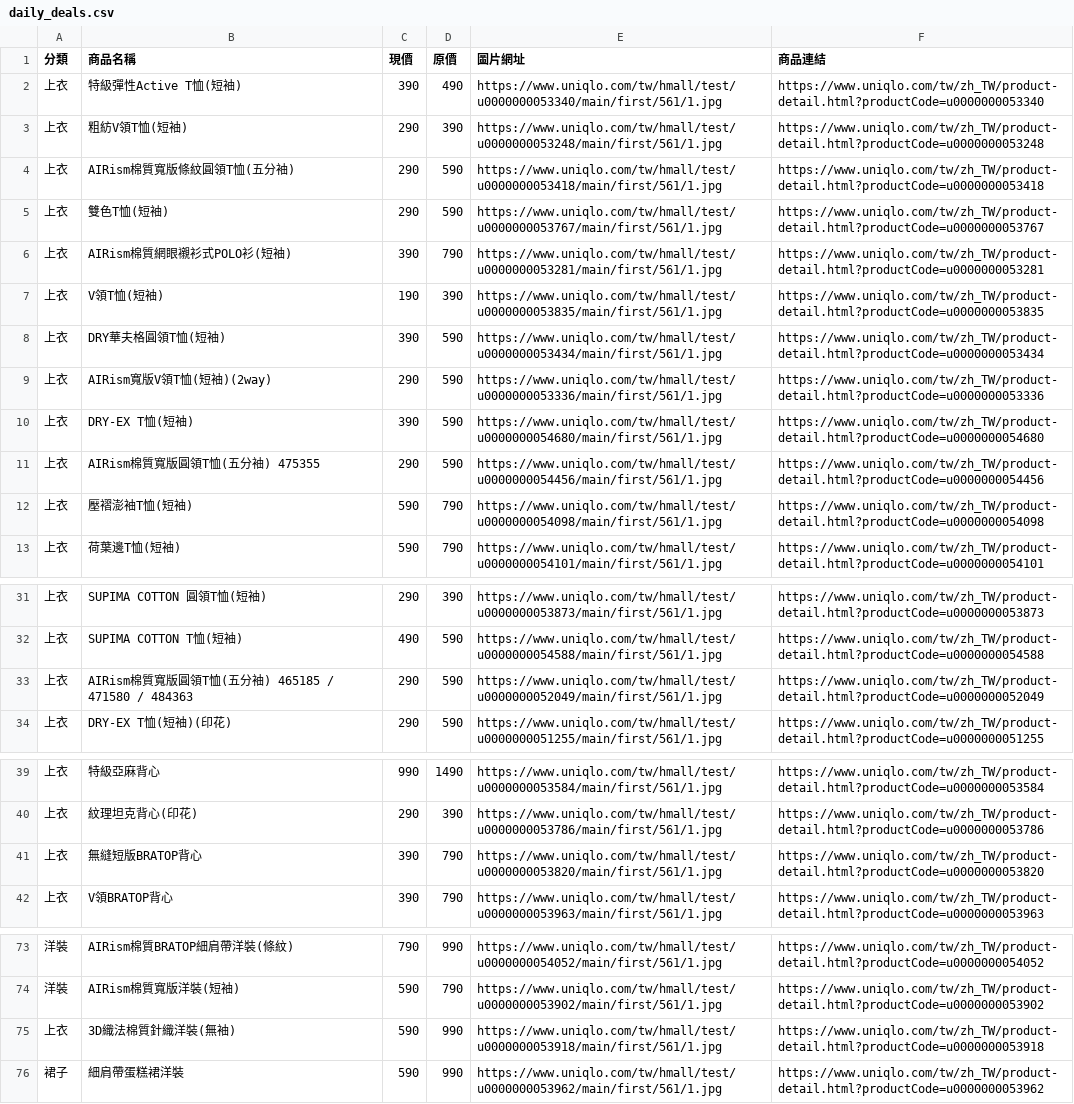
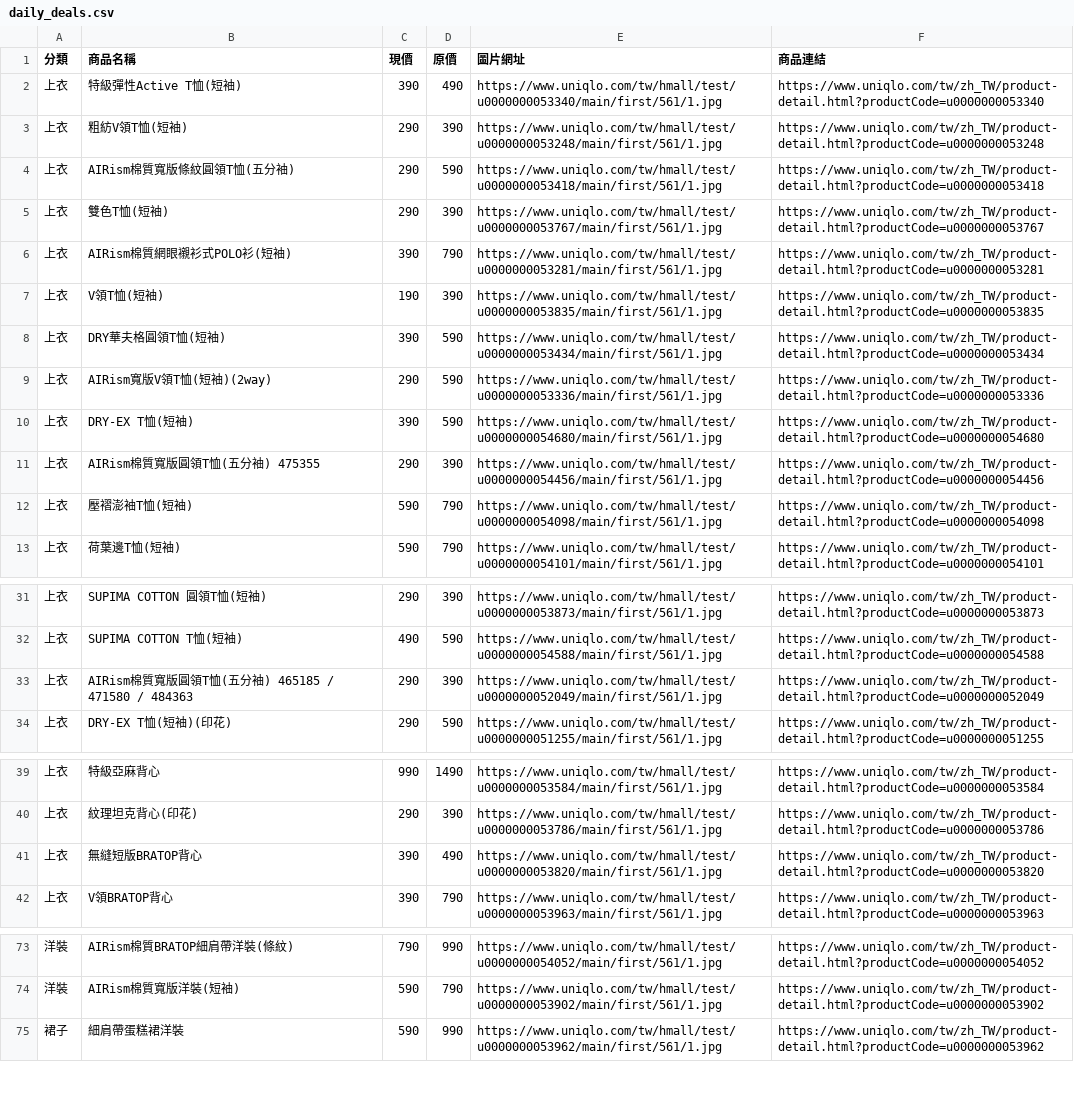
Before and after one commit to mooder16/on-sell-tracker, a CSV file: daily_deals.csv, drawn as a sheet; only a part is shown, gaps mark what is left out.

```diff
--- a/daily_deals.csv
+++ b/daily_deals.csv
@@ -4,3 +4,3 @@
 上衣,AIRism棉質寬版條紋圓領T恤(五分袖),290,590,https://www.uniqlo.com/tw/hmall/test/u0000000053418/main/first/561/1.jpg,https://www.uniqlo.com/tw/zh_TW/product-detail.html?productCode=u0000000053418
-上衣,雙色T恤(短袖),290,590,https://www.uniqlo.com/tw/hmall/test/u0000000053767/main/first/561/1.jpg,https://www.uniqlo.com/tw/zh_TW/product-detail.html?productCode=u0000000053767
+上衣,雙色T恤(短袖),290,390,https://www.uniqlo.com/tw/hmall/test/u0000000053767/main/first/561/1.jpg,https://www.uniqlo.com/tw/zh_TW/product-detail.html?productCode=u0000000053767
 上衣,AIRism棉質網眼襯衫式POLO衫(短袖),390,790,https://www.uniqlo.com/tw/hmall/test/u0000000053281/main/first/561/1.jpg,https://www.uniqlo.com/tw/zh_TW/product-detail.html?productCode=u0000000053281
@@ -10,3 +10,3 @@
 上衣,DRY-EX T恤(短袖),390,590,https://www.uniqlo.com/tw/hmall/test/u0000000054680/main/first/561/1.jpg,https://www.uniqlo.com/tw/zh_TW/product-detail.html?productCode=u0000000054680
-上衣,AIRism棉質寬版圓領T恤(五分袖) 475355,290,590,https://www.uniqlo.com/tw/hmall/test/u0000000054456/main/first/561/1.jpg,https://www.uniqlo.com/tw/zh_TW/product-detail.html?productCode=u0000000054456
+上衣,AIRism棉質寬版圓領T恤(五分袖) 475355,290,390,https://www.uniqlo.com/tw/hmall/test/u0000000054456/main/first/561/1.jpg,https://www.uniqlo.com/tw/zh_TW/product-detail.html?productCode=u0000000054456
 上衣,壓褶澎袖T恤(短袖),590,790,https://www.uniqlo.com/tw/hmall/test/u0000000054098/main/first/561/1.jpg,https://www.uniqlo.com/tw/zh_TW/product-detail.html?productCode=u0000000054098
@@ -32,3 +32,3 @@
 上衣,SUPIMA COTTON T恤(短袖),490,590,https://www.uniqlo.com/tw/hmall/test/u0000000054588/main/first/561/1.jpg,https://www.uniqlo.com/tw/zh_TW/product-detail.html?productCode=u0000000054588
-上衣,AIRism棉質寬版圓領T恤(五分袖) 465185 / 471580 / 484363,290,590,https://www.uniqlo.com/tw/hmall/test/u0000000052049/main/first/561/1.jpg,https://www.uniqlo.com/tw/zh_TW/product-detail.html?productCode=u0000000052049
+上衣,AIRism棉質寬版圓領T恤(五分袖) 465185 / 471580 / 484363,290,390,https://www.uniqlo.com/tw/hmall/test/u0000000052049/main/first/561/1.jpg,https://www.uniqlo.com/tw/zh_TW/product-detail.html?productCode=u0000000052049
 上衣,DRY-EX T恤(短袖)(印花),290,590,https://www.uniqlo.com/tw/hmall/test/u0000000051255/main/first/561/1.jpg,https://www.uniqlo.com/tw/zh_TW/product-detail.html?productCode=u0000000051255
@@ -40,3 +40,3 @@
 上衣,紋理坦克背心(印花),290,390,https://www.uniqlo.com/tw/hmall/test/u0000000053786/main/first/561/1.jpg,https://www.uniqlo.com/tw/zh_TW/product-detail.html?productCode=u0000000053786
-上衣,無縫短版BRATOP背心,390,790,https://www.uniqlo.com/tw/hmall/test/u0000000053820/main/first/561/1.jpg,https://www.uniqlo.com/tw/zh_TW/product-detail.html?productCode=u0000000053820
+上衣,無縫短版BRATOP背心,390,490,https://www.uniqlo.com/tw/hmall/test/u0000000053820/main/first/561/1.jpg,https://www.uniqlo.com/tw/zh_TW/product-detail.html?productCode=u0000000053820
 上衣,V領BRATOP背心,390,790,https://www.uniqlo.com/tw/hmall/test/u0000000053963/main/first/561/1.jpg,https://www.uniqlo.com/tw/zh_TW/product-detail.html?productCode=u0000000053963
@@ -74,3 +74,2 @@
 洋裝,AIRism棉質寬版洋裝(短袖),590,790,https://www.uniqlo.com/tw/hmall/test/u0000000053902/main/first/561/1.jpg,https://www.uniqlo.com/tw/zh_TW/product-detail.html?productCode=u0000000053902
-上衣,3D織法棉質針織洋裝(無袖),590,990,https://www.uniqlo.com/tw/hmall/test/u0000000053918/main/first/561/1.jpg,https://www.uniqlo.com/tw/zh_TW/product-detail.html?productCode=u0000000053918
 裙子,細肩帶蛋糕裙洋裝,590,990,https://www.uniqlo.com/tw/hmall/test/u0000000053962/main/first/561/1.jpg,https://www.uniqlo.com/tw/zh_TW/product-detail.html?productCode=u0000000053962
```
Also changed, not shown: 5 other files.
